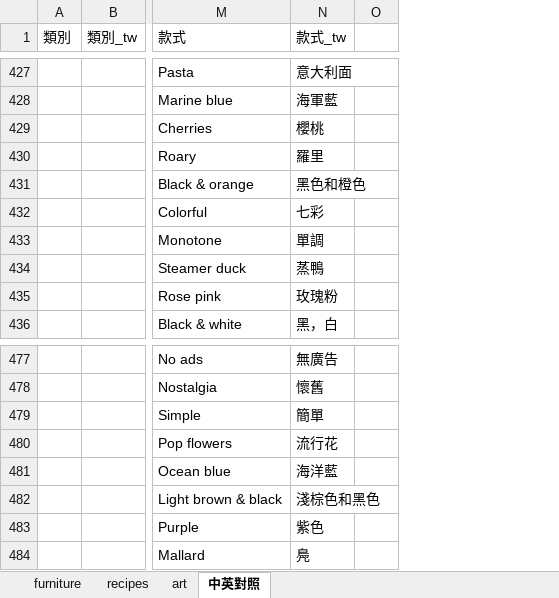
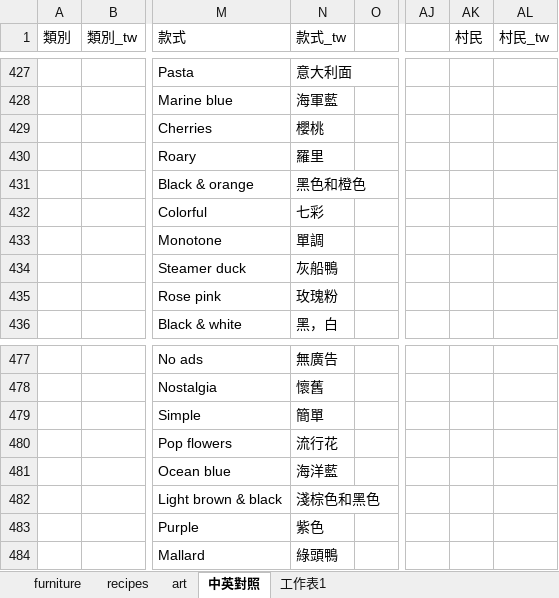
Before and after one commit to HuskyHsu/NookAssets, an Excel workbook: tempData/Furniture.xlsx, sheet 中英對照, drawn as a sheet; only a part is shown, gaps mark what is left out; values as stored, in another font and other column widths than the file's, no borders; the diff covers the shown part only; the diff names each change by its address in the sheet, - before the commit and + after, or states it on an @@ line.

```diff
--- a/tempData/Furniture.xlsx (sheet 中英對照)
+++ b/tempData/Furniture.xlsx (sheet 中英對照)
+sheet tab: 工作表1
+column AJ, empty
+column AK (村民), empty
+column AL (村民_tw), empty
-N434 (款式_tw): 蒸鴨
+N434 (款式_tw): 灰船鴨
-N484 (款式_tw): 鳧
+N484 (款式_tw): 綠頭鴨
```
Also changed, not shown: 5 edited cells elsewhere in this sheet, 5 other files.
